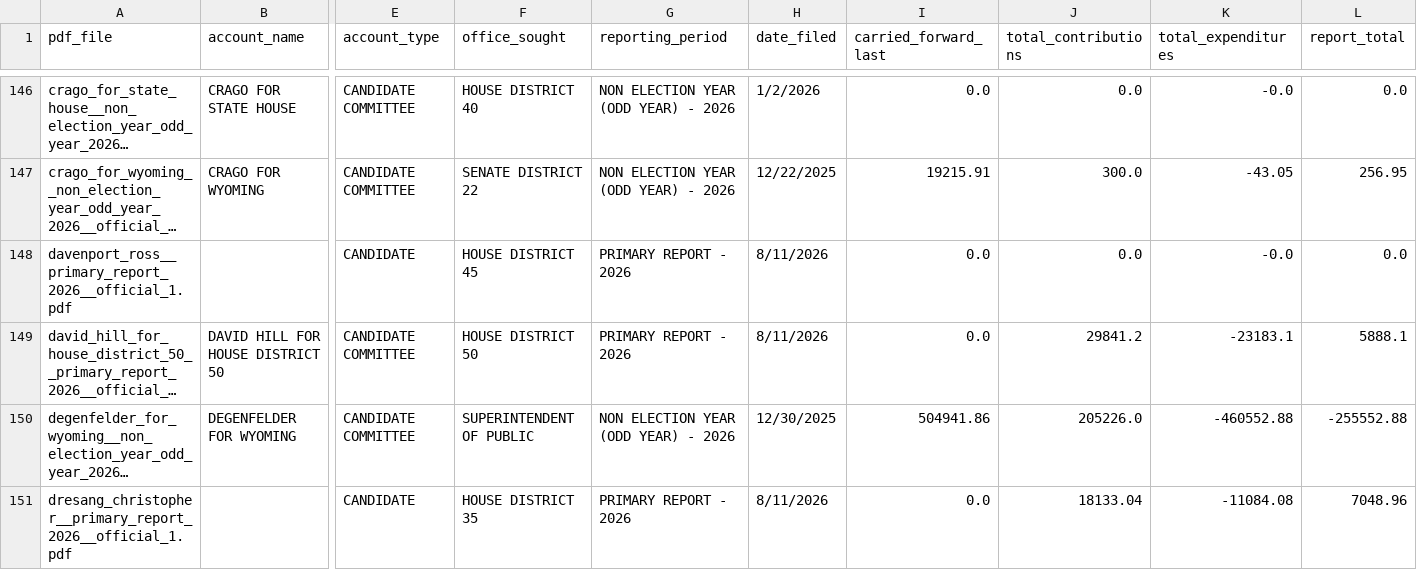
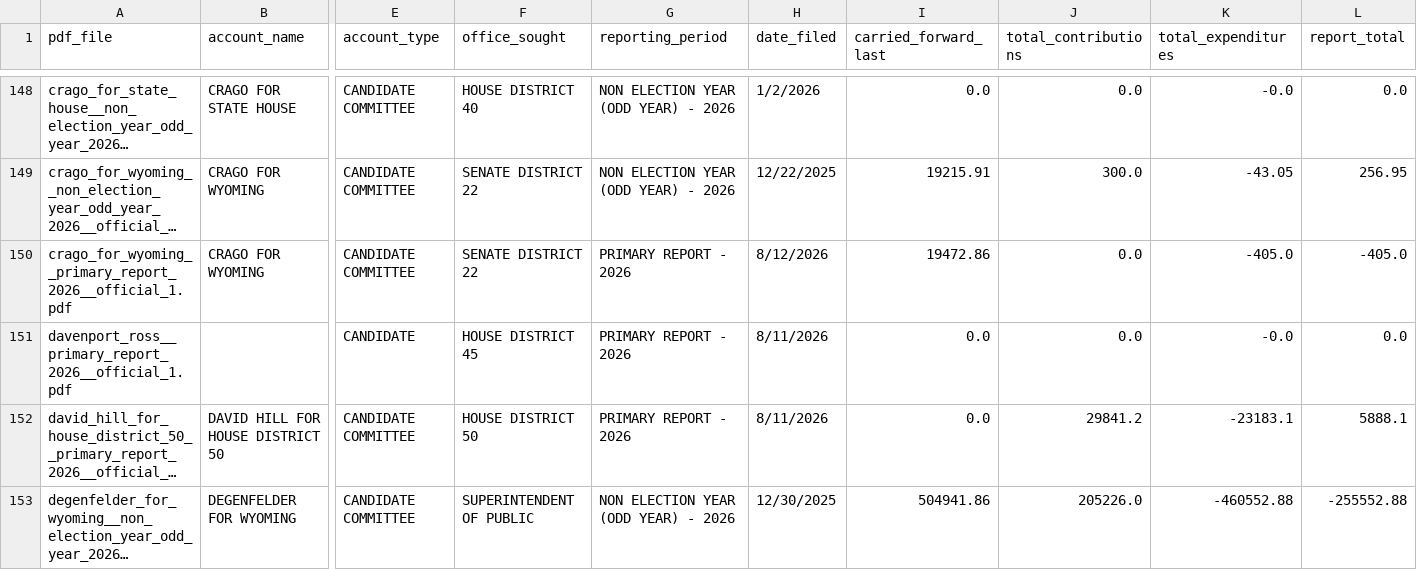
Before and after one commit to yincrash/wycfis-tools, a CSV file: out/2026/candidates/filings.csv, drawn as a sheet; only a part is shown, gaps mark what is left out; the shorter side is filled out with more unchanged rows; long unchanged cells end in …; rows hold the shown columns only; the diff covers the shown part only; the diff names each change by its address in the sheet, - before the commit and + after, or states it on an @@ line.

```diff
--- a/out/2026/candidates/filings.csv
+++ b/out/2026/candidates/filings.csv
+row 150: crago_for_wyoming__primary_report_2026__official_1.pdf | CRAGO FOR WYOMING | CANDIDATE COMMITTEE | SENATE DISTRICT 22 | PRIMARY REPORT - 2026 | 8/12/2026 | 19472.86 | 0.0 | -405.0 | -405.0
```
Also changed, not shown: 6 added rows elsewhere in this file, out/2026/candidates/report_index.csv, out/2026/organizations/filings.csv, 17 other files.
